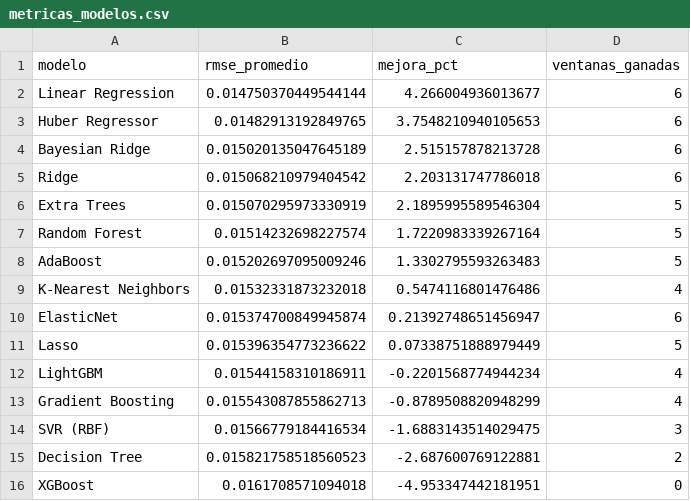
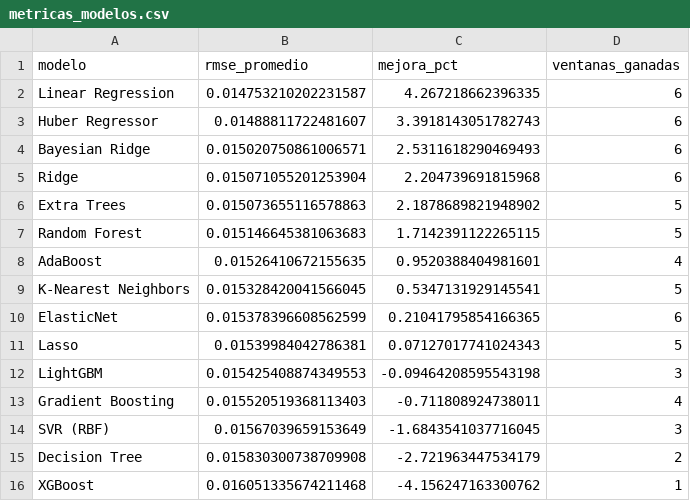
Before and after one commit to michaelsteven1299/proyecto_michael-, a CSV file: dashboard_data/metricas_modelos.csv, drawn as a sheet.

```diff
--- a/dashboard_data/metricas_modelos.csv
+++ b/dashboard_data/metricas_modelos.csv
@@ -1,16 +1,16 @@
 modelo,rmse_promedio,mejora_pct,ventanas_ganadas
-Linear Regression,0.014750370449544144,4.266004936013677,6
-Huber Regressor,0.01482913192849765,3.7548210940105653,6
-Bayesian Ridge,0.015020135047645189,2.515157878213728,6
-Ridge,0.015068210979404542,2.203131747786018,6
-Extra Trees,0.015070295973330919,2.1895995589546304,5
-Random Forest,0.01514232698227574,1.7220983339267164,5
-AdaBoost,0.015202697095009246,1.3302795593263483,5
-K-Nearest Neighbors,0.01532331873232018,0.5474116801476486,4
-ElasticNet,0.015374700849945874,0.21392748651456947,6
-Lasso,0.015396354773236622,0.07338751888979449,5
-LightGBM,0.01544158310186911,-0.2201568774944234,4
-Gradient Boosting,0.015543087855862713,-0.8789508820948299,4
-SVR (RBF),0.01566779184416534,-1.6883143514029475,3
-Decision Tree,0.015821758518560523,-2.687600769122881,2
-XGBoost,0.0161708571094018,-4.953347442181951,0
+Linear Regression,0.014753210202231587,4.267218662396335,6
+Huber Regressor,0.01488811722481607,3.3918143051782743,6
+Bayesian Ridge,0.015020750861006571,2.5311618290469493,6
+Ridge,0.015071055201253904,2.204739691815968,6
+Extra Trees,0.015073655116578863,2.1878689821948902,5
+Random Forest,0.015146645381063683,1.7142391122265115,5
+AdaBoost,0.01526410672155635,0.9520388404981601,4
+K-Nearest Neighbors,0.015328420041566045,0.5347131929145541,5
+ElasticNet,0.015378396608562599,0.21041795854166365,6
+Lasso,0.01539984042786381,0.07127017741024343,5
+LightGBM,0.015425408874349553,-0.09464208595543198,3
+Gradient Boosting,0.015520519368113403,-0.711808924738011,4
+SVR (RBF),0.01567039659153649,-1.6843541037716045,3
+Decision Tree,0.015830300738709908,-2.721963447534179,2
+XGBoost,0.016051335674211468,-4.156247163300762,1
```
Also changed, not shown: dashboard_data/historico.csv, dashboard_data/prediccion.csv, 6 other files.
